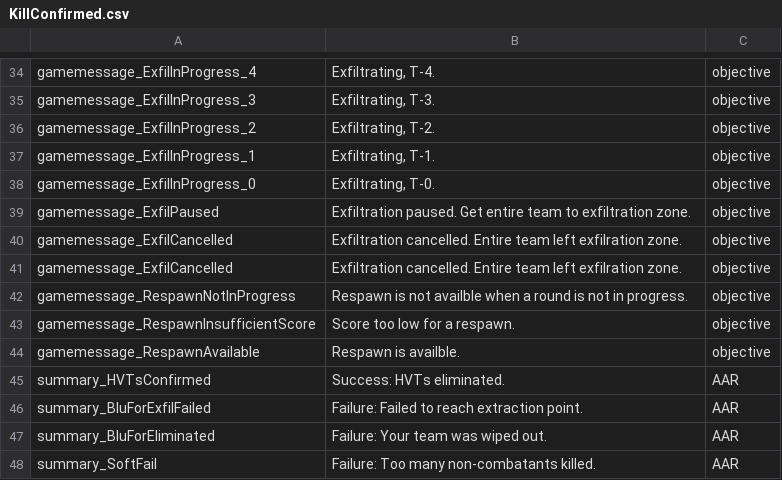
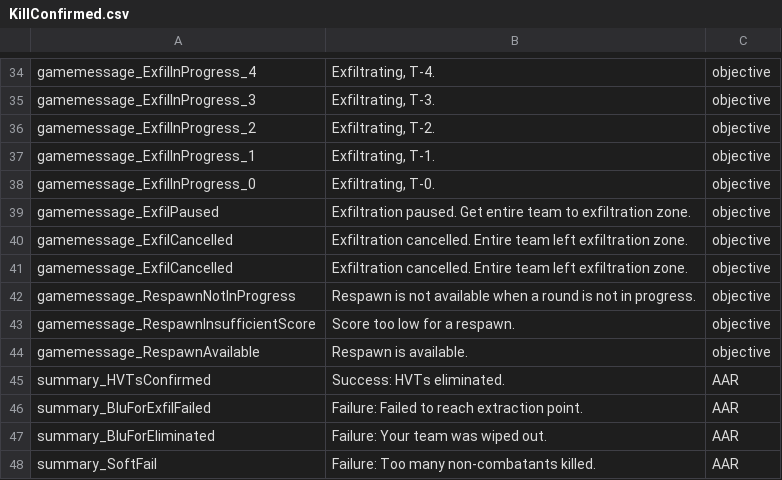
Before and after one commit to Bob-AT/workflow-test-repo, a CSV file: GroundBranch/Content/Localization/GroundBranch/en/KillConfirmed.csv, drawn as a sheet; only a part is shown, gaps mark what is left out; the diff names each change by its address in the sheet, - before the commit and + after, or states it on an @@ line.

Commit message:
Fix typos

```diff
--- a/GroundBranch/Content/Localization/GroundBranch/en/KillConfirmed.csv
+++ b/GroundBranch/Content/Localization/GroundBranch/en/KillConfirmed.csv
-B40:B41: …team left exfilration zone.
+B40:B41: …team left exfiltration zone.
-B42: …is not availble when a…
+B42: …is not available when a…
-B44: Respawn is availble.
+B44: Respawn is available.
```
Also changed, not shown: 17 other files.
